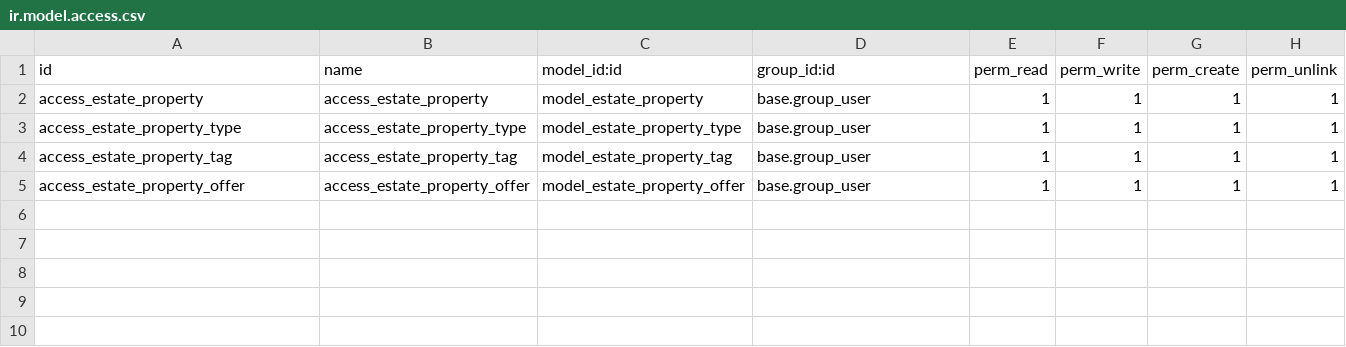
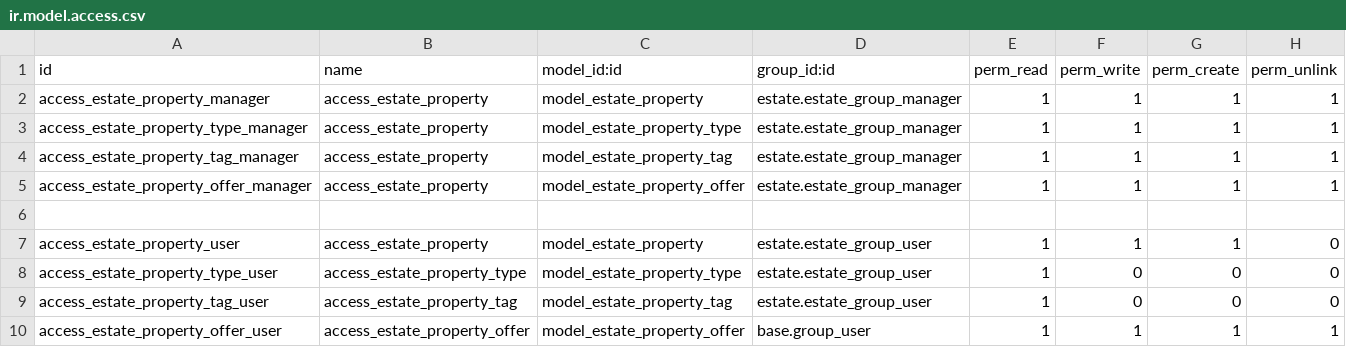
Before and after one commit to chsi-odoo/tutorials, a CSV file: estate/security/ir.model.access.csv, drawn as a sheet.

Commit message:
feat: add solutions for Restrict access to data and data access case study

```diff
--- a/estate/security/ir.model.access.csv
+++ b/estate/security/ir.model.access.csv
@@ -1,5 +1,10 @@
 id,name,model_id:id,group_id:id,perm_read,perm_write,perm_create,perm_unlink
-access_estate_property,access_estate_property,model_estate_property,base.group_user,1,1,1,1
-access_estate_property_type,access_estate_property_type,model_estate_property_type,base.group_user,1,1,1,1
-access_estate_property_tag,access_estate_property_tag,model_estate_property_tag,base.group_user,1,1,1,1
-access_estate_property_offer,access_estate_property_offer,model_estate_property_offer,base.group_user,1,1,1,1
+access_estate_property_manager,access_estate_property,model_estate_property,estate.estate_group_manager,1,1,1,1
+access_estate_property_type_manager,access_estate_property,model_estate_property_type,estate.estate_group_manager,1,1,1,1
+access_estate_property_tag_manager,access_estate_property,model_estate_property_tag,estate.estate_group_manager,1,1,1,1
+access_estate_property_offer_manager,access_estate_property,model_estate_property_offer,estate.estate_group_manager,1,1,1,1
+
+access_estate_property_user,access_estate_property,model_estate_property,estate.estate_group_user,1,1,1,0
+access_estate_property_type_user,access_estate_property_type,model_estate_property_type,estate.estate_group_user,1,0,0,0
+access_estate_property_tag_user,access_estate_property_tag,model_estate_property_tag,estate.estate_group_user,1,0,0,0
+access_estate_property_offer_user,access_estate_property_offer,model_estate_property_offer,base.group_user,1,1,1,1
```
Also changed, not shown: 12 other files.
